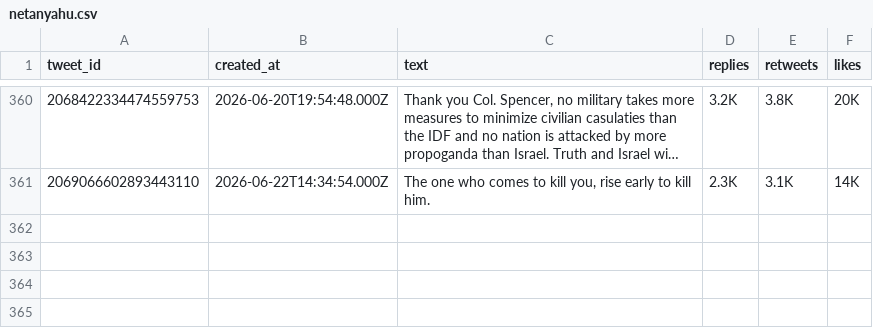
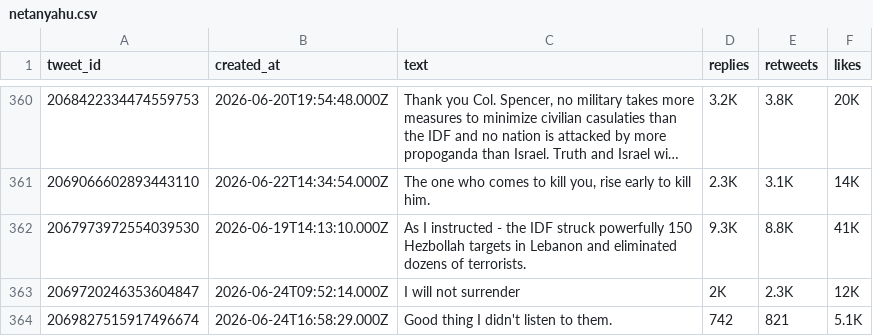
Before and after one commit to rotemba3/Date_Collection_Oil_Prices, a CSV file: Data_Collection_Oil/app-back/OilDatafiles/Data/Users_Timelines/netanyahu.csv, drawn as a sheet; only a part is shown, gaps mark what is left out; long unchanged cells end in …; the diff names each change by its address in the sheet, - before the commit and + after, or states it on an @@ line.

```diff
--- a/Data_Collection_Oil/app-back/OilDatafiles/Data/Users_Timelines/netanyahu.csv
+++ b/Data_Collection_Oil/app-back/OilDatafiles/Data/Users_Timelines/netanyahu.csv
+row 362: 2067973972554039530 | 2026-06-19T14:13:10.000Z | As I instructed - the IDF struck powerfully 150 Hezbollah targets in Lebanon and eliminated dozens of terrorists. | 9.3K | 8.8K | 41K
+row 363: 2069720246353604847 | 2026-06-24T09:52:14.000Z | I will not surrender | 2K | 2.3K | 12K
+row 364: 2069827515917496674 | 2026-06-24T16:58:29.000Z | Good thing I didn't listen to them. | 742 | 821 | 5.1K
```
Also changed, not shown: Data_Collection_Oil/app-back/OilDatafiles/Data/Users_Timelines/IDF.csv, Data_Collection_Oil/app-back/OilDatafiles/Data/Users_Timelines/IRIMFA_EN.csv, 23 other files.
